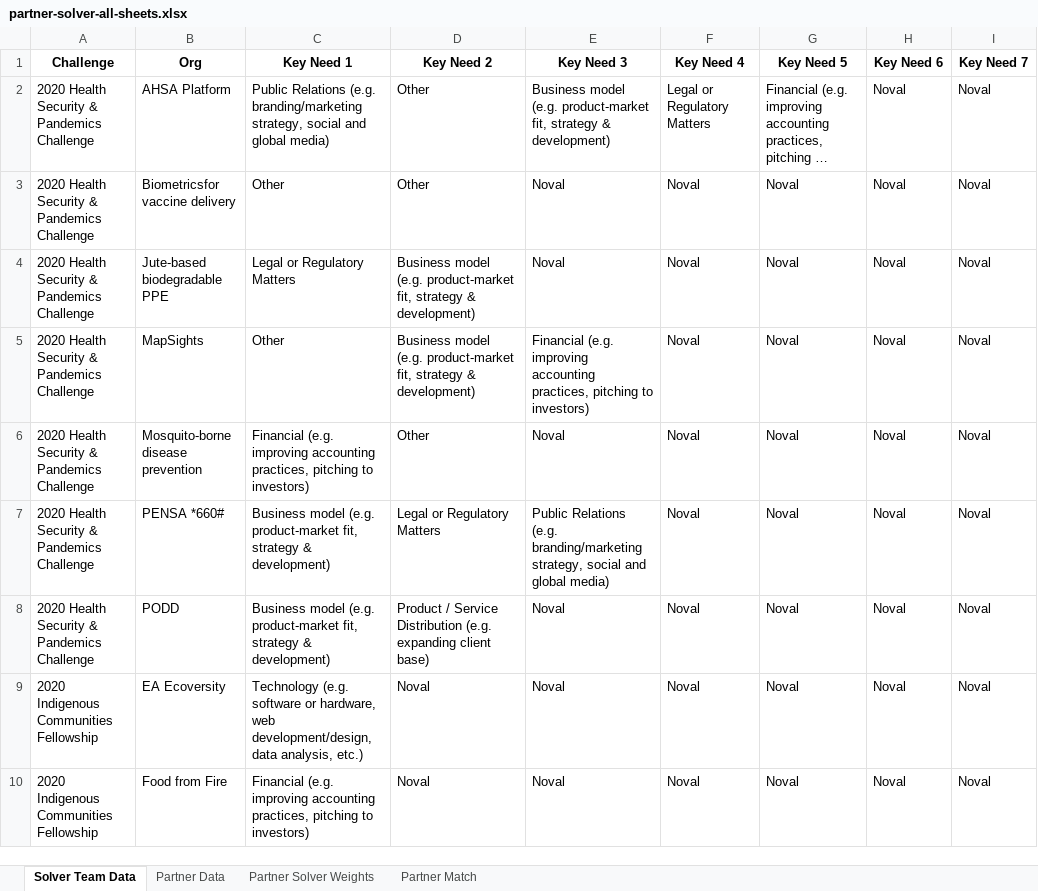
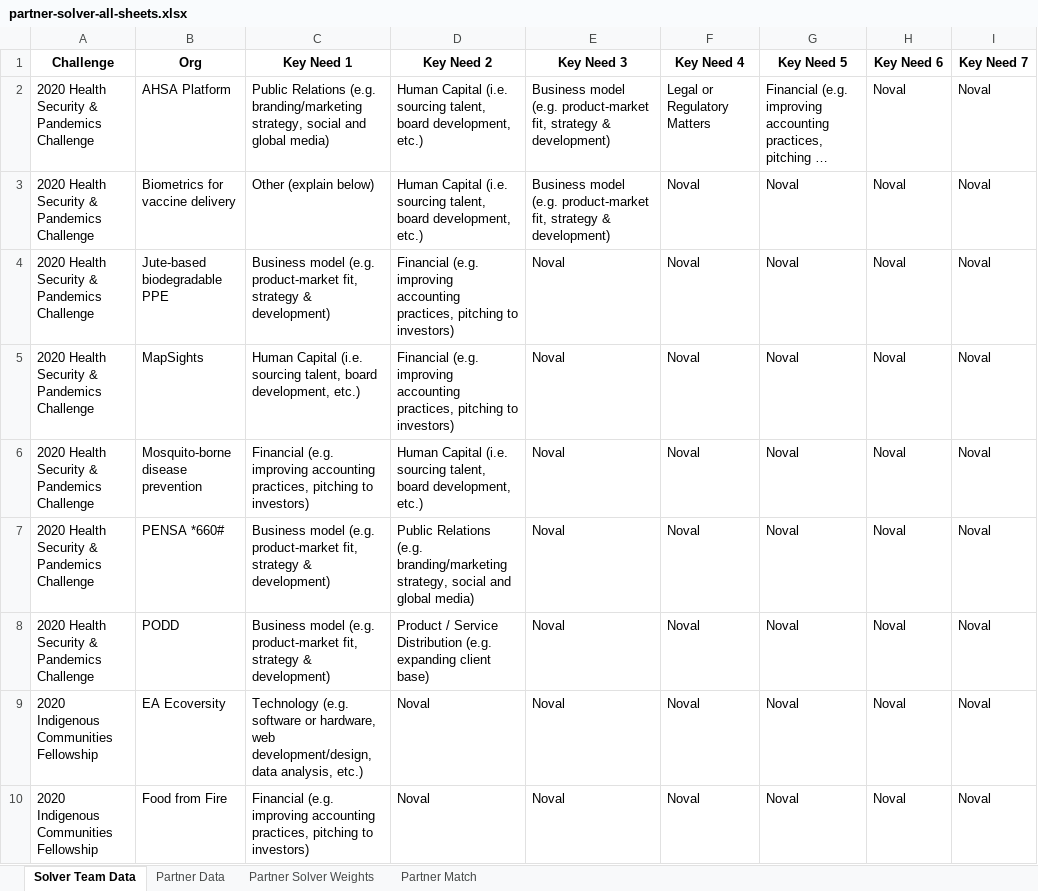
Before and after one commit to vsathwikm/Plotly_MIT_Solve_Heroku, an Excel workbook: app/outputs/partner-solver-all-sheets.xlsx, sheet Solver Team Data, drawn as a sheet; only a part is shown; long unchanged cells end in …; values as stored, in another font and other column widths than the file's, no borders; the diff covers the shown part only; the diff names each change by its address in the sheet, - before the commit and + after, or states it on an @@ line.

Commit message:
added the new 2021 data

```diff
--- a/app/outputs/partner-solver-all-sheets.xlsx (sheet Solver Team Data)
+++ b/app/outputs/partner-solver-all-sheets.xlsx (sheet Solver Team Data)
-D2:D3 (Key Need 2): Other
+D2:D3 (Key Need 2): Human Capital (i.e. sourcing talent, board development, etc.)
-B3 (Org): Biometricsfor vaccine delivery
+B3 (Org): Biometrics for vaccine delivery
-C3 (Key Need 1): Other
+C3 (Key Need 1): Other (explain below)
-E3 (Key Need 3): Noval
+E3 (Key Need 3): Business model (e.g. product-market fit, strategy & development)
-C4 (Key Need 1): Legal or Regulatory Matters
+C4 (Key Need 1): Business model (e.g. product-market fit, strategy & development)
-D4:D5 (Key Need 2): Business model (e.g. product-market fit, strategy & development)
+D4:D5 (Key Need 2): Financial (e.g. improving accounting practices, pitching to investors)
-C5 (Key Need 1): Other
+C5 (Key Need 1): Human Capital (i.e. sourcing talent, board development, etc.)
-E5 (Key Need 3): Financial (e.g. improving accounting practices, pitching to investors)
+E5 (Key Need 3): Noval
-D6 (Key Need 2): Other
+D6 (Key Need 2): Human Capital (i.e. sourcing talent, board development, etc.)
-D7 (Key Need 2): Legal or Regulatory Matters
+D7 (Key Need 2): Public Relations (e.g. branding/marketing strategy, social and global media)
-E7 (Key Need 3): Public Relations (e.g. branding/marketing strategy, social and global media)
+E7 (Key Need 3): Noval
```
Also changed, not shown: 7 removed rows and 35 edited cells elsewhere in this sheet, sheet Partner Solver Weights, sheet Partner Data, sheet Partner Match, app/outputs/challenge_match.xlsx, app/outputs/geo_match.xlsx, 14 other files.
